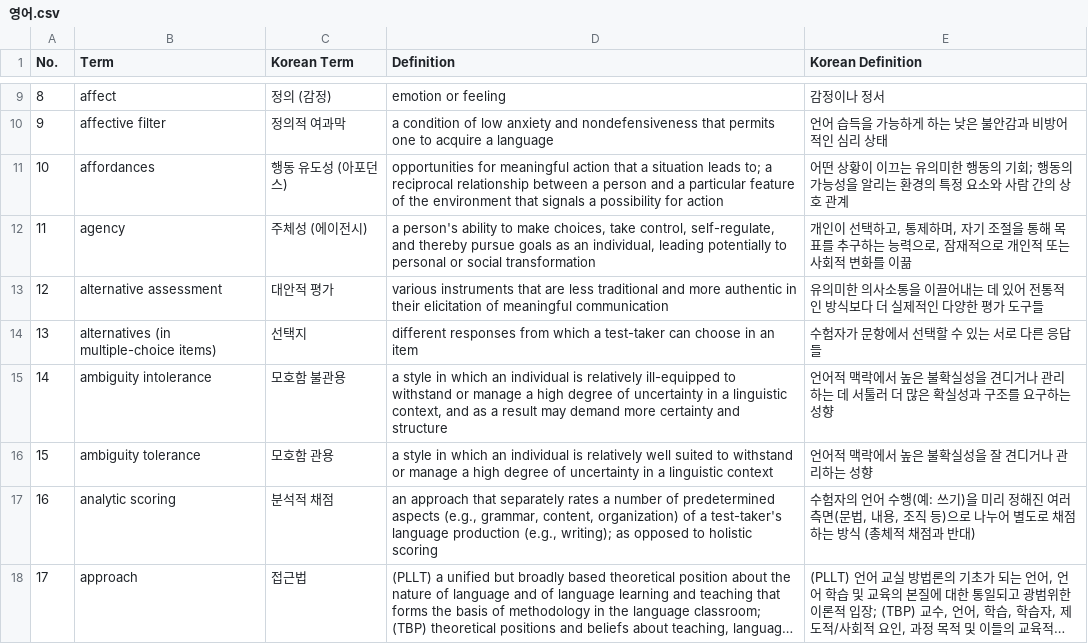
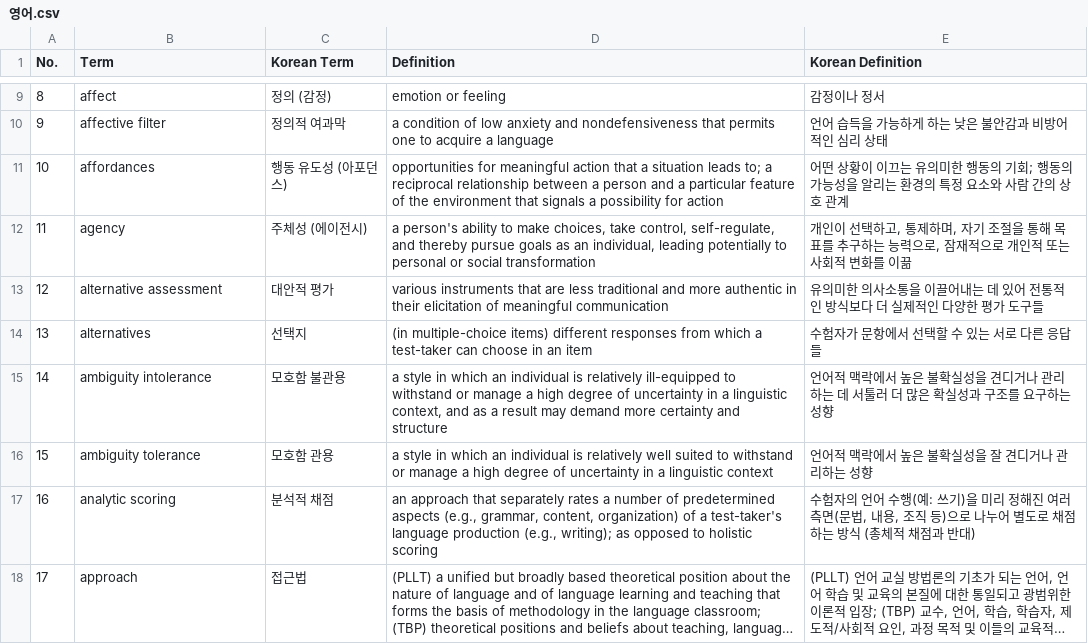
Before and after one commit to dntmdals1126/dntmdals1126.github.io, a CSV file: enged/영어.csv, drawn as a sheet; only a part is shown, gaps mark what is left out; long unchanged cells end in ….

Commit message:
Update 영어.csv

```diff
--- a/enged/영어.csv
+++ b/enged/영어.csv
@@ -13,3 +13,3 @@ No.,Term,Korean Term,Definition,Korean Definition
 12,alternative assessment,대안적 평가,"various instruments that are less traditional and more authentic in their elicitation of meaningful communication","유의미한 의사소통을 이끌어내는 데 있어 전통적인 방식보다 더 실제적인 다양한 평가 도구들"
-13,"alternatives (in multiple-choice items)",선택지,"different responses from which a test-taker can choose in an item","수험자가 문항에서 선택할 수 있는 서로 다른 응답들"
+13,"alternatives",선택지,"(in multiple-choice items) different responses from which a test-taker can choose in an item","수험자가 문항에서 선택할 수 있는 서로 다른 응답들"
 14,ambiguity intolerance,모호함 불관용,"a style in which an individual is relatively ill-equipped to withstand or manage a high degree of uncertainty in a linguistic context, and as a result may demand more certainty and structure","언어적 맥락에서 높은 불확실성을 견디거나 관리하는 데 서툴러 더 많은 확실성과 구조를 요구하는 성향"
```
